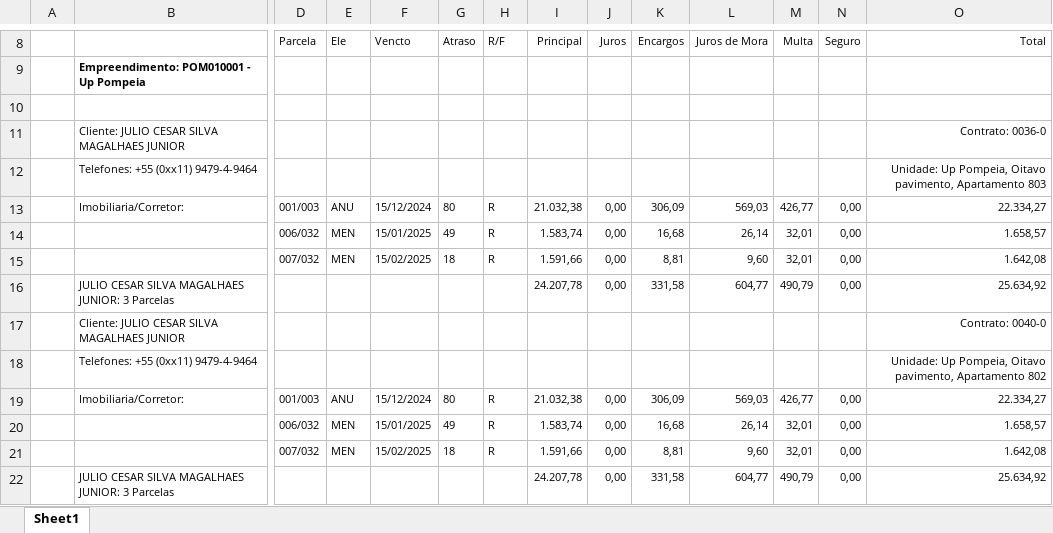
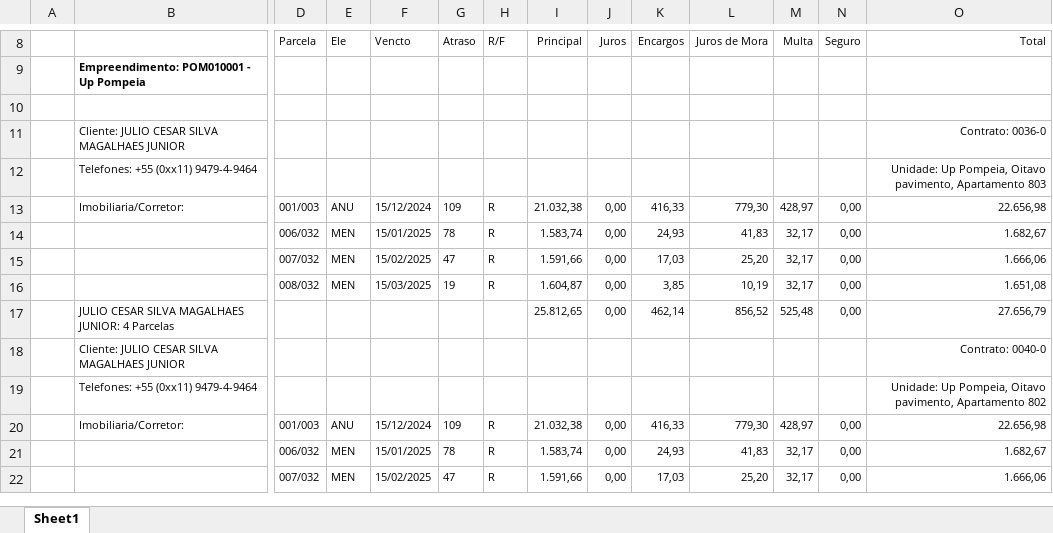
Before and after one commit to vitortaira/amplaGitHub, an Excel workbook: dados/cef/inadimplentes/pompeia.xlsx, sheet Sheet1, drawn as a sheet; only a part is shown, gaps mark what is left out; values as stored, in another font and other column widths than the file's, no borders; removed rows and columns are numbered as before the commit, all else as after; rows hold the shown columns only; the diff covers the shown part only; the diff names each change by its address in the sheet, - before the commit and + after, or states it on an @@ line.

```diff
--- a/dados/cef/inadimplentes/pompeia.xlsx (sheet Sheet1)
+++ b/dados/cef/inadimplentes/pompeia.xlsx (sheet Sheet1)
-G13 (Atraso): 80
+G13 (Atraso): 109
-K13 (Encargos): 306,09
+K13 (Encargos): 416,33
-L13 (Juros de Mora): 569,03
+L13 (Juros de Mora): 779,30
-M13 (Multa): 426,77
+M13 (Multa): 428,97
-O13 (Total): 22.334,27
+O13 (Total): 22.656,98
-G14 (Atraso): 49
+G14 (Atraso): 78
-K14 (Encargos): 16,68
+K14 (Encargos): 24,93
-L14 (Juros de Mora): 26,14
+L14 (Juros de Mora): 41,83
-M14:M15 (Multa): 32,01
+M14:M15 (Multa): 32,17
-O14 (Total): 1.658,57
+O14 (Total): 1.682,67
-G15 (Atraso): 18
+G15 (Atraso): 47
-K15 (Encargos): 8,81
+K15 (Encargos): 17,03
-L15 (Juros de Mora): 9,60
+L15 (Juros de Mora): 25,20
-O15 (Total): 1.642,08
+O15 (Total): 1.666,06
-row 16:  | JULIO CESAR SILVA MAGALHAES JUNIOR: 3 Parcelas |  |  |  |  |  | 24.207,78 | 0,00 | 331,58 | 604,77 | 490,79 | 0,00 | 25.634,92
+row 16:  |  | 008/032 | MEN | 15/03/2025 | 19 | R | 1.604,87 | 0,00 | 3,85 | 10,19 | 32,17 | 0,00 | 1.651,08
+row 17:  | JULIO CESAR SILVA MAGALHAES JUNIOR: 4 Parcelas |  |  |  |  |  | 25.812,65 | 0,00 | 462,14 | 856,52 | 525,48 | 0,00 | 27.656,79
-G20 (Atraso): 80
+G20 (Atraso): 109
-K20 (Encargos): 306,09
+K20 (Encargos): 416,33
-L20 (Juros de Mora): 569,03
+L20 (Juros de Mora): 779,30
-M20 (Multa): 426,77
+M20 (Multa): 428,97
-O20 (Total): 22.334,27
+O20 (Total): 22.656,98
-G21 (Atraso): 49
+G21 (Atraso): 78
-K21 (Encargos): 16,68
+K21 (Encargos): 24,93
-L21 (Juros de Mora): 26,14
+L21 (Juros de Mora): 41,83
-M21:M22 (Multa): 32,01
+M21:M22 (Multa): 32,17
-O21 (Total): 1.658,57
+O21 (Total): 1.682,67
-G22 (Atraso): 18
+G22 (Atraso): 47
-K22 (Encargos): 8,81
+K22 (Encargos): 17,03
-L22 (Juros de Mora): 9,60
+L22 (Juros de Mora): 25,20
-O22 (Total): 1.642,08
+O22 (Total): 1.666,06
-row 22:  | JULIO CESAR SILVA MAGALHAES JUNIOR: 3 Parcelas |  |  |  |  |  | 24.207,78 | 0,00 | 331,58 | 604,77 | 490,79 | 0,00 | 25.634,92
```
Also changed, not shown: 9 added rows, 4 removed rows, 1 moved row and 28 edited cells elsewhere in this sheet, dados/cef/inadimplentes/estação.xlsx, dados/cef/inadimplentes/grauçá.xlsx, 12 other files.
